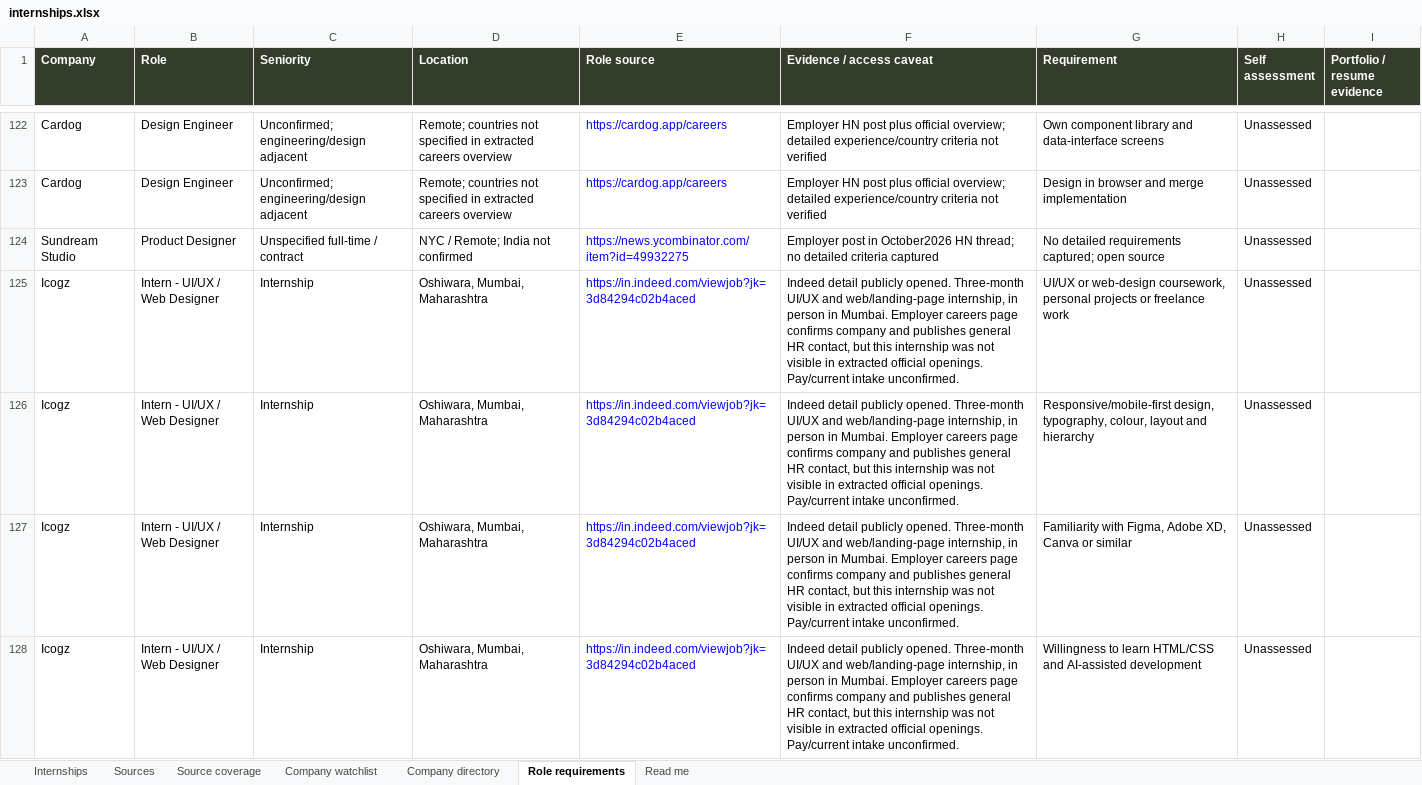
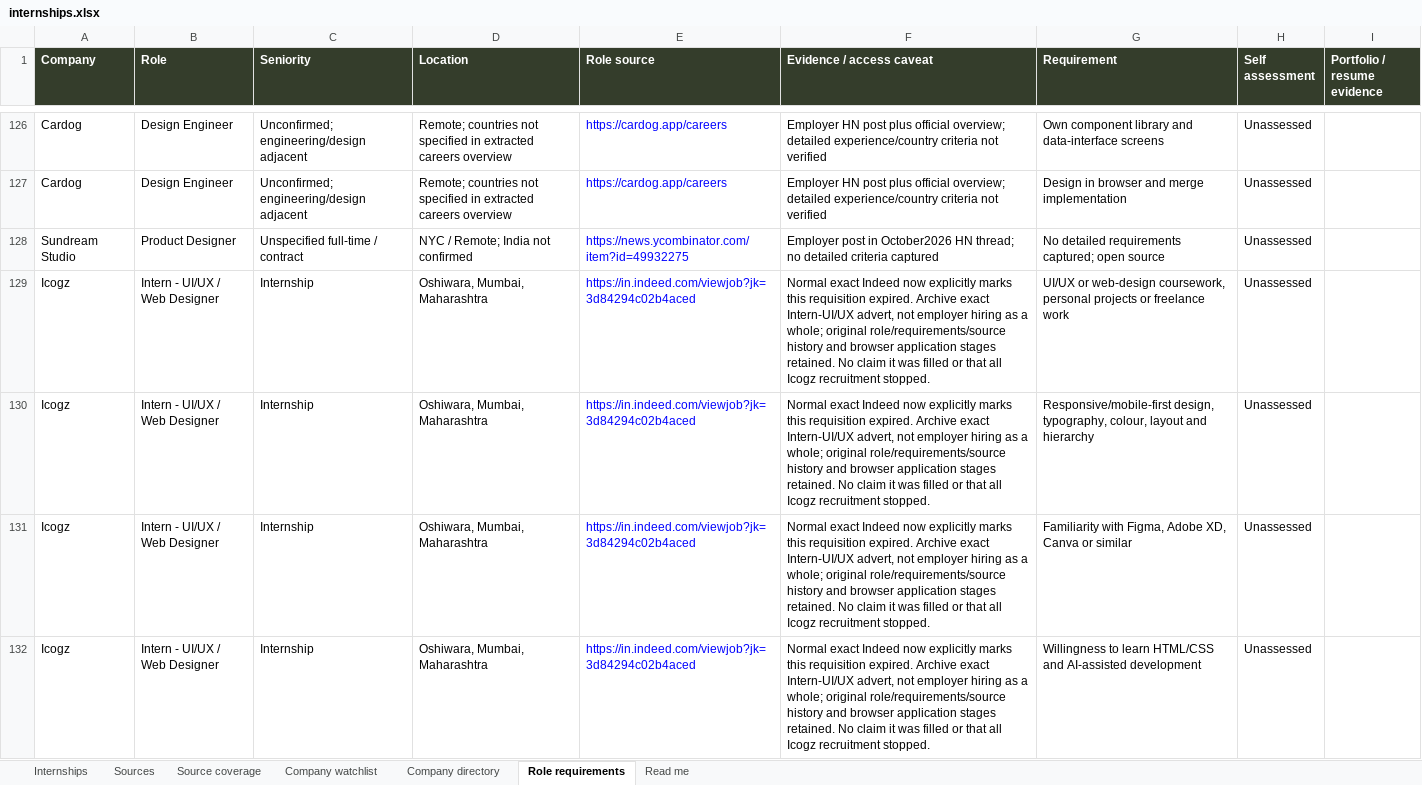
Before and after one commit to AnujR17/Chatgpt-Environment, an Excel workbook: topics/job-search-agent/app/public/data/internships.xlsx, sheet Role requirements, drawn as a sheet; only a part is shown, gaps mark what is left out; values as stored, in another font and other column widths than the file's, no borders; addresses are those after the commit; the diff covers the shown part only; the diff names each change by its address in the sheet, - before the commit and + after, or states it on an @@ line.

Commit message:
Refresh 12 November design leads and archive expired Icogz listing

```diff
--- a/topics/job-search-agent/app/public/data/internships.xlsx (sheet Role requirements)
+++ b/topics/job-search-agent/app/public/data/internships.xlsx (sheet Role requirements)
-F129:F132 (Evidence / access caveat): Indeed detail publicly opened. Three-month UI/UX and web/landing-page internship, in person in Mumbai. Employer careers page confirms company and publishes general HR contact, but this internship was not visible in extracted official openings. Pay/current intake unconfirmed.
+F129:F132 (Evidence / access caveat): Normal exact Indeed now explicitly marks this requisition expired. Archive exact Intern-UI/UX advert, not employer hiring as a whole; original role/requirements/source history and browser application stages retained. No claim it was filled or that all Icogz recruitment stopped.
```
Also changed, not shown: 11 added rows and 3 edited cells elsewhere in this sheet, sheet Sources, sheet Source coverage, sheet Internships, sheet Company directory, sheet Company watchlist, sheet Read me, 7 other files.
